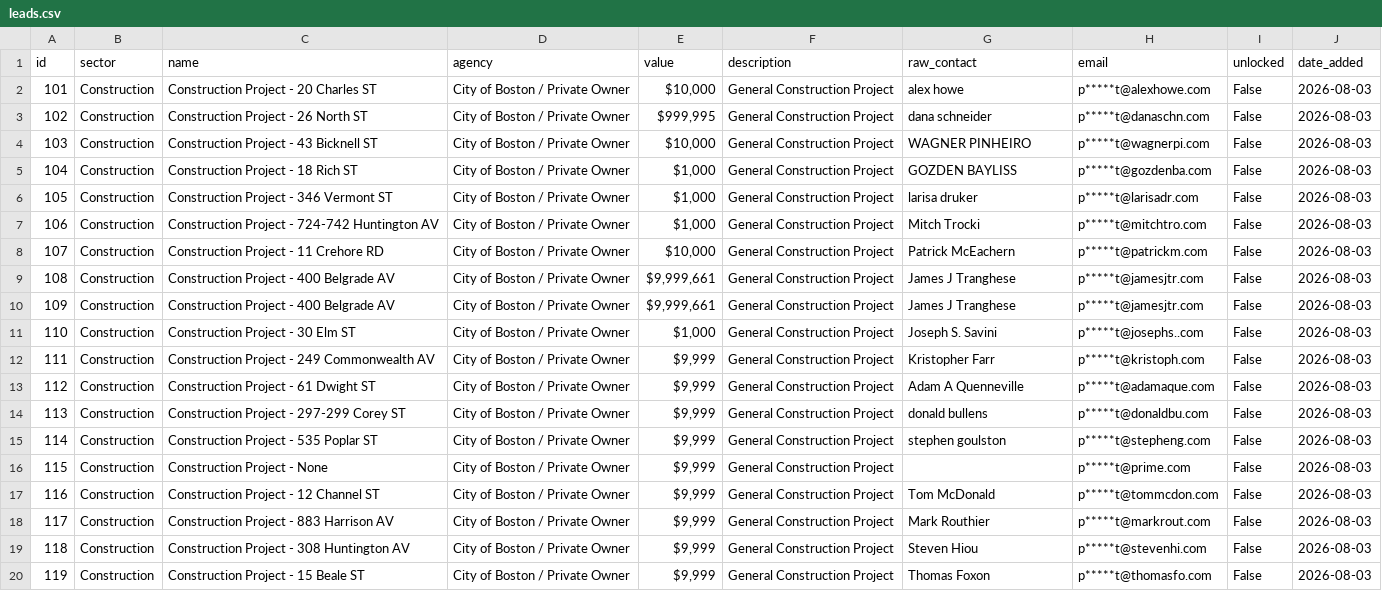
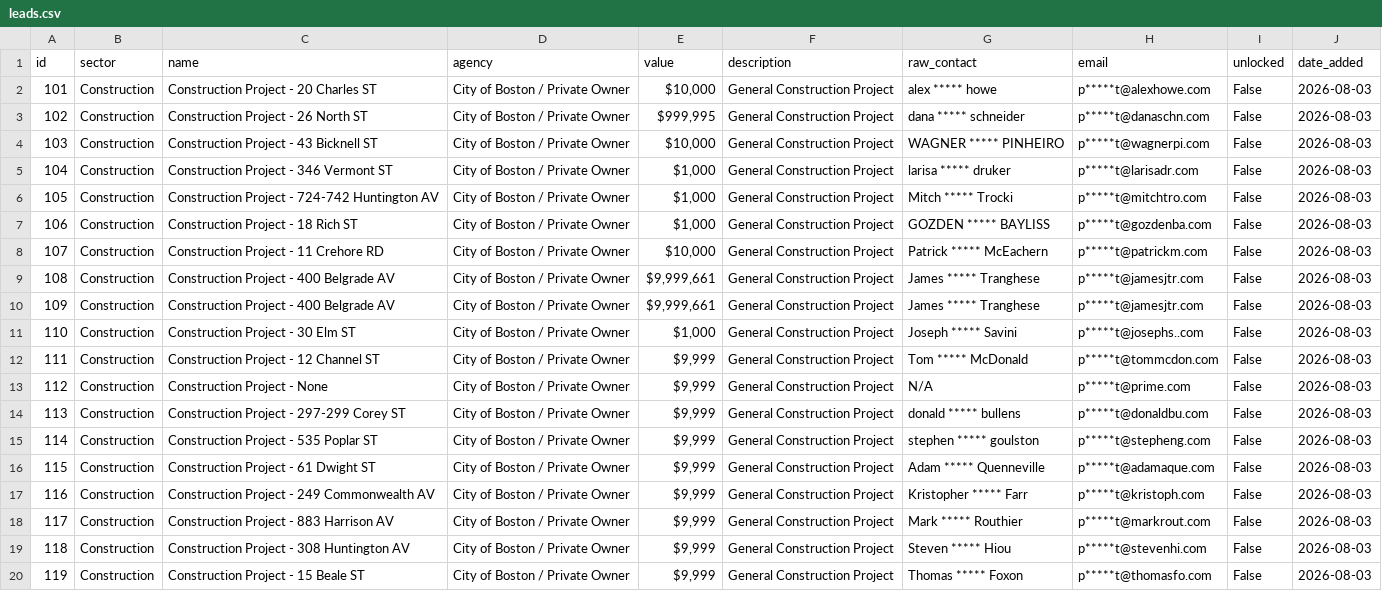
Before and after one commit to povertybeater/shlae-data-pipeline, a CSV file: leads.csv, drawn as a sheet; only a part is shown; the diff covers the shown part only; the diff names each change by its address in the sheet, - before the commit and + after, or states it on an @@ line.

```diff
--- a/leads.csv
+++ b/leads.csv
-G2 (raw_contact): alex howe
+G2 (raw_contact): alex ***** howe
-G3 (raw_contact): dana schneider
+G3 (raw_contact): dana ***** schneider
-G4 (raw_contact): WAGNER PINHEIRO
+G4 (raw_contact): WAGNER ***** PINHEIRO
-C5 (name): Construction Project - 18 Rich ST
+C5 (name): Construction Project - 346 Vermont ST
-G5 (raw_contact): GOZDEN BAYLISS
+G5 (raw_contact): larisa ***** druker
-H5 (email): p*****t@gozdenba.com
+H5 (email): p*****t@larisadr.com
-C6 (name): Construction Project - 346 Vermont ST
+C6 (name): Construction Project - 724-742 Huntington AV
-G6 (raw_contact): larisa druker
+G6 (raw_contact): Mitch ***** Trocki
-H6 (email): p*****t@larisadr.com
+H6 (email): p*****t@mitchtro.com
-C7 (name): Construction Project - 724-742 Huntington AV
+C7 (name): Construction Project - 18 Rich ST
-G7 (raw_contact): Mitch Trocki
+G7 (raw_contact): GOZDEN ***** BAYLISS
-H7 (email): p*****t@mitchtro.com
+H7 (email): p*****t@gozdenba.com
-G8 (raw_contact): Patrick McEachern
+G8 (raw_contact): Patrick ***** McEachern
-G9:G10 (raw_contact): James J Tranghese
+G9:G10 (raw_contact): James ***** Tranghese
-G11 (raw_contact): Joseph S. Savini
+G11 (raw_contact): Joseph ***** Savini
-C12 (name): Construction Project - 249 Commonwealth AV
+C12 (name): Construction Project - 12 Channel ST
-G12 (raw_contact): Kristopher Farr
+G12 (raw_contact): Tom ***** McDonald
-H12 (email): p*****t@kristoph.com
+H12 (email): p*****t@tommcdon.com
-C13 (name): Construction Project - 61 Dwight ST
+C13 (name): Construction Project - None
-G13 (raw_contact): Adam A Quenneville
+G13 (raw_contact): N/A
-H13 (email): p*****t@adamaque.com
+H13 (email): p*****t@prime.com
-G14 (raw_contact): donald bullens
+G14 (raw_contact): donald ***** bullens
-G15 (raw_contact): stephen goulston
+G15 (raw_contact): stephen ***** goulston
-C16 (name): Construction Project - None
+C16 (name): Construction Project - 61 Dwight ST
-G16 (raw_contact): (empty)
+G16 (raw_contact): Adam ***** Quenneville
-H16 (email): p*****t@prime.com
+H16 (email): p*****t@adamaque.com
-C17 (name): Construction Project - 12 Channel ST
+C17 (name): Construction Project - 249 Commonwealth AV
-G17 (raw_contact): Tom McDonald
+G17 (raw_contact): Kristopher ***** Farr
-H17 (email): p*****t@tommcdon.com
+H17 (email): p*****t@kristoph.com
-G18 (raw_contact): Mark Routhier
+G18 (raw_contact): Mark ***** Routhier
-G19 (raw_contact): Steven Hiou
+G19 (raw_contact): Steven ***** Hiou
-G20 (raw_contact): Thomas Foxon
+G20 (raw_contact): Thomas ***** Foxon
```
Also changed, not shown: 165 edited cells elsewhere in this file, 1 other file.
